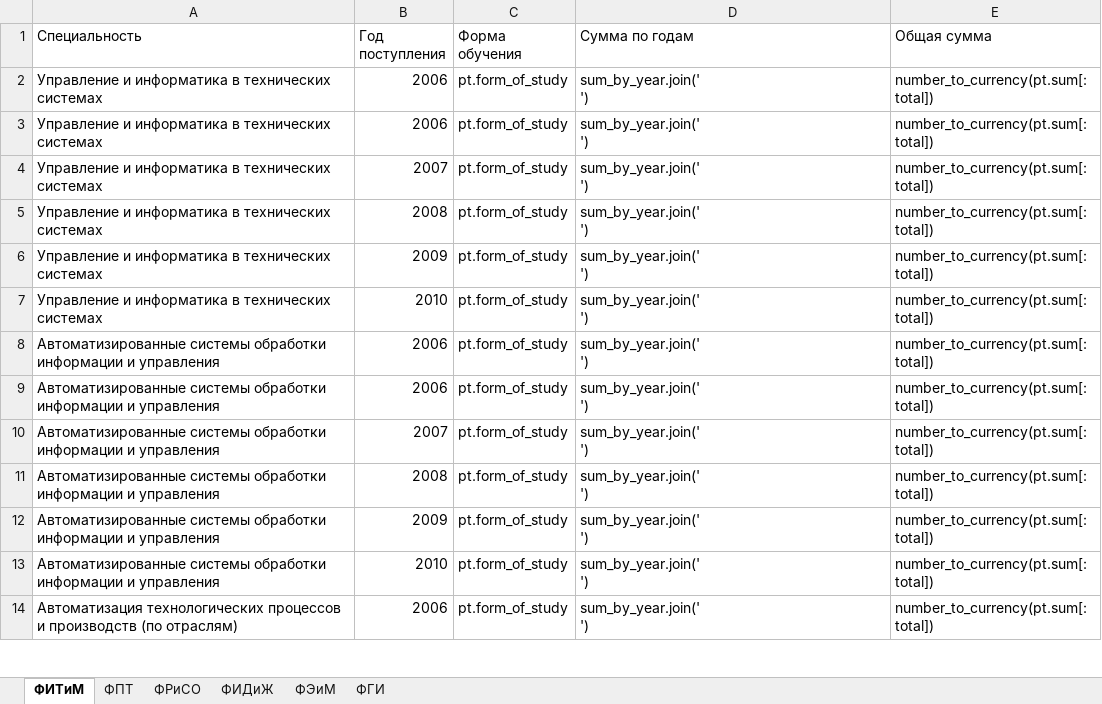
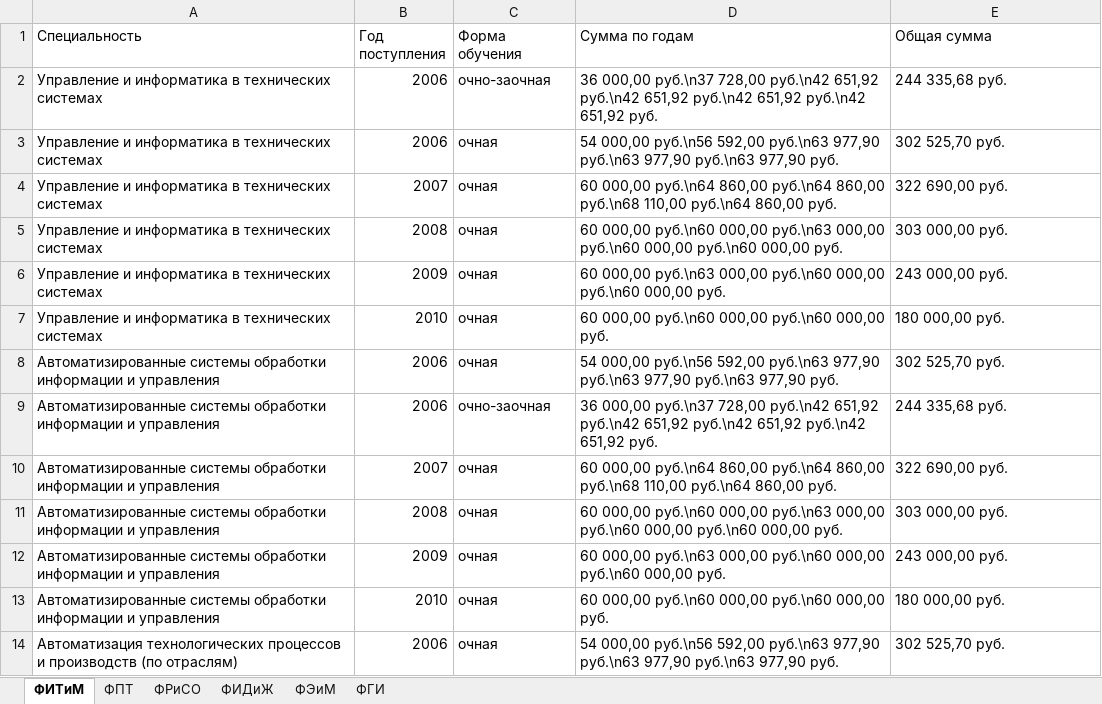
Before and after one commit to mgup/hq, an Excel workbook: simple.xlsx, sheet ФИТиМ, drawn as a sheet; only a part is shown; values as stored, in another font and other column widths than the file's, no borders; ↵ is a line break in a cell; the diff covers the shown part only; the diff names each change by its address in the sheet, - before the commit and + after, or states it on an @@ line.

Commit message:
Таблица со стоимостью обучения

```diff
--- a/simple.xlsx (sheet ФИТиМ)
+++ b/simple.xlsx (sheet ФИТиМ)
-C2 (Форма обучения): pt.form_of_study
+C2 (Форма обучения): очно-заочная
-D2 (Сумма по годам): sum_by_year.join(' ↵ ')
+D2 (Сумма по годам): 36 000,00 руб.\n37 728,00 руб.\n42 651,92 руб.\n42 651,92 руб.\n42 651,92 руб.\n42 651,92 руб.
-E2 (Общая сумма): number_to_currency(pt.sum[:total])
+E2 (Общая сумма): 244 335,68 руб.
-C3:C8 (Форма обучения): pt.form_of_study
+C3:C8 (Форма обучения): очная
-D3 (Сумма по годам): sum_by_year.join(' ↵ ')
+D3 (Сумма по годам): 54 000,00 руб.\n56 592,00 руб.\n63 977,90 руб.\n63 977,90 руб.\n63 977,90 руб.
-E3 (Общая сумма): number_to_currency(pt.sum[:total])
+E3 (Общая сумма): 302 525,70 руб.
-D4 (Сумма по годам): sum_by_year.join(' ↵ ')
+D4 (Сумма по годам): 60 000,00 руб.\n64 860,00 руб.\n64 860,00 руб.\n68 110,00 руб.\n64 860,00 руб.
-E4 (Общая сумма): number_to_currency(pt.sum[:total])
+E4 (Общая сумма): 322 690,00 руб.
-D5 (Сумма по годам): sum_by_year.join(' ↵ ')
+D5 (Сумма по годам): 60 000,00 руб.\n60 000,00 руб.\n63 000,00 руб.\n60 000,00 руб.\n60 000,00 руб.
-E5 (Общая сумма): number_to_currency(pt.sum[:total])
+E5 (Общая сумма): 303 000,00 руб.
-D6 (Сумма по годам): sum_by_year.join(' ↵ ')
+D6 (Сумма по годам): 60 000,00 руб.\n63 000,00 руб.\n60 000,00 руб.\n60 000,00 руб.
-E6 (Общая сумма): number_to_currency(pt.sum[:total])
+E6 (Общая сумма): 243 000,00 руб.
-D7 (Сумма по годам): sum_by_year.join(' ↵ ')
+D7 (Сумма по годам): 60 000,00 руб.\n60 000,00 руб.\n60 000,00 руб.
-E7 (Общая сумма): number_to_currency(pt.sum[:total])
+E7 (Общая сумма): 180 000,00 руб.
-D8 (Сумма по годам): sum_by_year.join(' ↵ ')
+D8 (Сумма по годам): 54 000,00 руб.\n56 592,00 руб.\n63 977,90 руб.\n63 977,90 руб.\n63 977,90 руб.
-E8 (Общая сумма): number_to_currency(pt.sum[:total])
+E8 (Общая сумма): 302 525,70 руб.
-C9 (Форма обучения): pt.form_of_study
+C9 (Форма обучения): очно-заочная
-D9 (Сумма по годам): sum_by_year.join(' ↵ ')
+D9 (Сумма по годам): 36 000,00 руб.\n37 728,00 руб.\n42 651,92 руб.\n42 651,92 руб.\n42 651,92 руб.\n42 651,92 руб.
-E9 (Общая сумма): number_to_currency(pt.sum[:total])
+E9 (Общая сумма): 244 335,68 руб.
-C10:C14 (Форма обучения): pt.form_of_study
+C10:C14 (Форма обучения): очная
-D10 (Сумма по годам): sum_by_year.join(' ↵ ')
+D10 (Сумма по годам): 60 000,00 руб.\n64 860,00 руб.\n64 860,00 руб.\n68 110,00 руб.\n64 860,00 руб.
-E10 (Общая сумма): number_to_currency(pt.sum[:total])
+E10 (Общая сумма): 322 690,00 руб.
-D11 (Сумма по годам): sum_by_year.join(' ↵ ')
+D11 (Сумма по годам): 60 000,00 руб.\n60 000,00 руб.\n63 000,00 руб.\n60 000,00 руб.\n60 000,00 руб.
-E11 (Общая сумма): number_to_currency(pt.sum[:total])
+E11 (Общая сумма): 303 000,00 руб.
-D12 (Сумма по годам): sum_by_year.join(' ↵ ')
+D12 (Сумма по годам): 60 000,00 руб.\n63 000,00 руб.\n60 000,00 руб.\n60 000,00 руб.
-E12 (Общая сумма): number_to_currency(pt.sum[:total])
+E12 (Общая сумма): 243 000,00 руб.
-D13 (Сумма по годам): sum_by_year.join(' ↵ ')
+D13 (Сумма по годам): 60 000,00 руб.\n60 000,00 руб.\n60 000,00 руб.
-E13 (Общая сумма): number_to_currency(pt.sum[:total])
+E13 (Общая сумма): 180 000,00 руб.
-D14 (Сумма по годам): sum_by_year.join(' ↵ ')
+D14 (Сумма по годам): 54 000,00 руб.\n56 592,00 руб.\n63 977,90 руб.\n63 977,90 руб.\n63 977,90 руб.
-E14 (Общая сумма): number_to_currency(pt.sum[:total])
+E14 (Общая сумма): 302 525,70 руб.
```
Also changed, not shown: 156 edited cells elsewhere in this sheet, sheet ФПТ, sheet ФЭиМ, sheet ФИДиЖ, sheet ФРиСО, sheet ФГИ, 4 other files.
